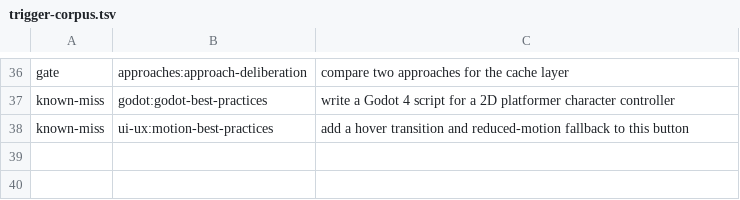
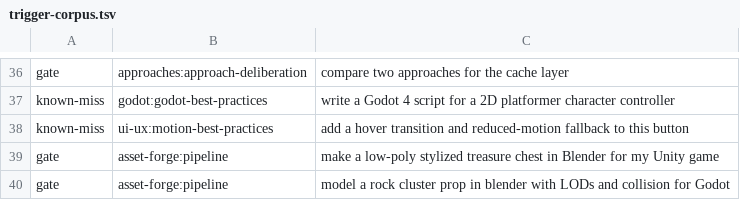
Before and after one commit to galaykos/cc-marketplace, a TSV file: scripts/trigger-corpus.tsv, drawn as a sheet; only a part is shown, gaps mark what is left out.

Commit message:
trigger corpus skips disable-model-invocation skills; asset-forge:pipeline rows; ceiling 13600 -> 13700
Hidden skills never reach the model's listing, so ranking them modelled nothing; a row naming one now fails.
The ceiling pays for the one listed asset-forge skill (72 tokens); its other five stay path-reached.

```diff
--- a/scripts/trigger-corpus.tsv
+++ b/scripts/trigger-corpus.tsv
@@ -38 +38,3 @@ known-miss	godot:godot-best-practices	write a Godot 4 script for a 2D platformer
 known-miss	ui-ux:motion-best-practices	add a hover transition and reduced-motion fallback to this button
+gate	asset-forge:pipeline	make a low-poly stylized treasure chest in Blender for my Unity game
+gate	asset-forge:pipeline	model a rock cluster prop in blender with LODs and collision for Godot
```
Also changed, not shown: 3 other files.
